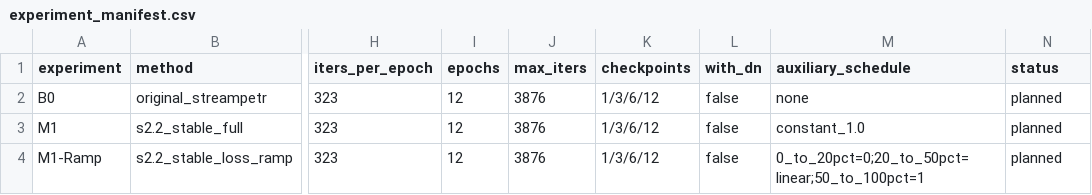
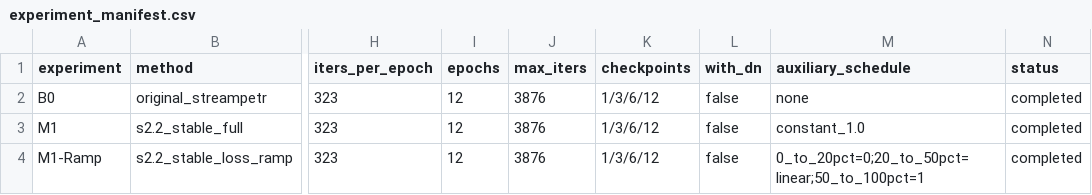
Before and after one commit to Gnoddddd/streampetr, a CSV file: reports/stage3/mini_convergence_loss_balance/experiment_manifest.csv, drawn as a sheet; only a part is shown, gaps mark what is left out; the diff names each change by its address in the sheet, - before the commit and + after, or states it on an @@ line.

Commit message:
report: finalize convergence gate analysis

```diff
--- a/reports/stage3/mini_convergence_loss_balance/experiment_manifest.csv
+++ b/reports/stage3/mini_convergence_loss_balance/experiment_manifest.csv
-N2:N4 (status): planned
+N2:N4 (status): completed
```
Also changed, not shown: 1 other file.
